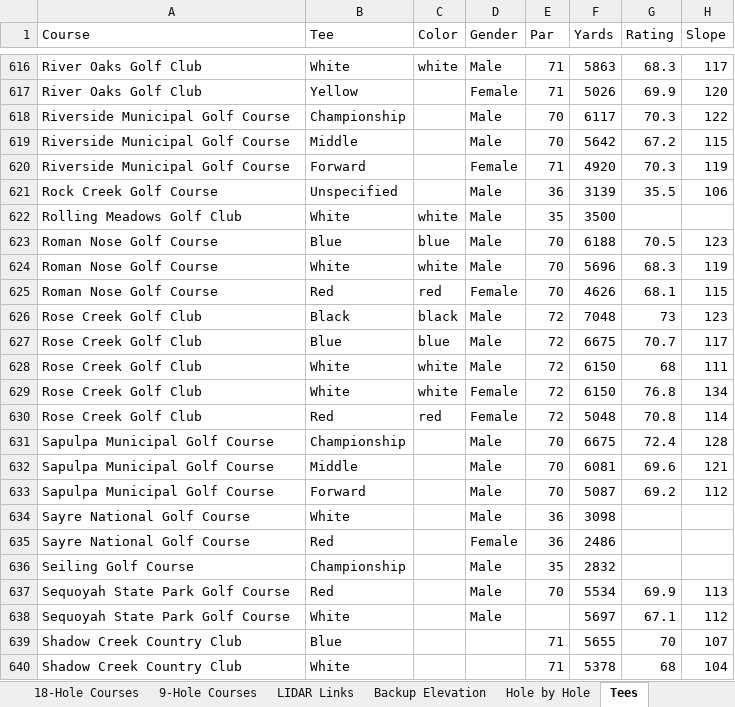
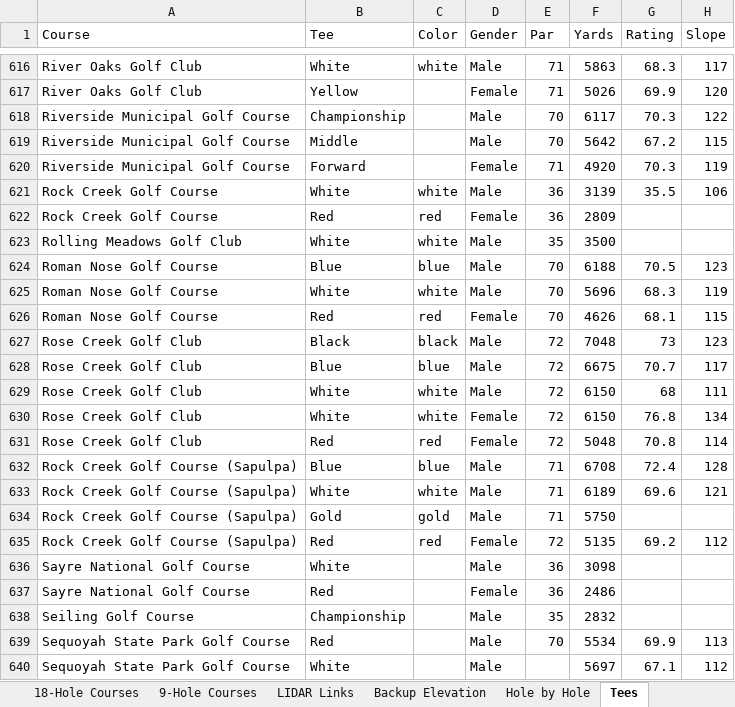
Before and after one commit to bamamba85/oklahoma-course-workshop, an Excel workbook: files/Oklahoma_Golf_Database.xlsx, sheet Tees, drawn as a sheet; only a part is shown, gaps mark what is left out; the shorter side is filled out with more unchanged rows; values as stored, in another font and other column widths than the file's, no borders; table styles not drawn; removed rows and columns are numbered as before the commit, all else as after; the diff names each change by its address in the sheet, - before the commit and + after, or states it on an @@ line.

```diff
--- a/files/Oklahoma_Golf_Database.xlsx (sheet Tees)
+++ b/files/Oklahoma_Golf_Database.xlsx (sheet Tees)
-B621 (Tee): Unspecified
+B621 (Tee): White
-C621 (Color): (empty)
+C621 (Color): white
+row 622: Rock Creek Golf Course | Red | red | Female | 36 | 2809
-row 631: Sapulpa Municipal Golf Course | Championship |  | Male | 70 | 6675 | 72.4 | 128
-row 632: Sapulpa Municipal Golf Course | Middle |  | Male | 70 | 6081 | 69.6 | 121
-row 633: Sapulpa Municipal Golf Course | Forward |  | Male | 70 | 5087 | 69.2 | 112
+row 632: Rock Creek Golf Course (Sapulpa) | Blue | blue | Male | 71 | 6708 | 72.4 | 128
+row 633: Rock Creek Golf Course (Sapulpa) | White | white | Male | 71 | 6189 | 69.6 | 121
+row 634: Rock Creek Golf Course (Sapulpa) | Gold | gold | Male | 71 | 5750
+row 635: Rock Creek Golf Course (Sapulpa) | Red | red | Female | 72 | 5135 | 69.2 | 112
```
Also changed, not shown: sheet Hole by Hole, sheet Courses, sheet 18-Hole Courses, sheet 9-Hole Courses, sheet LIDAR Links, sheet Backup Elevation, 17 other files.
